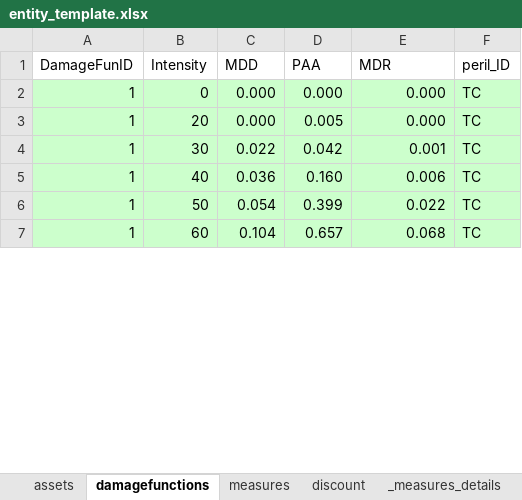
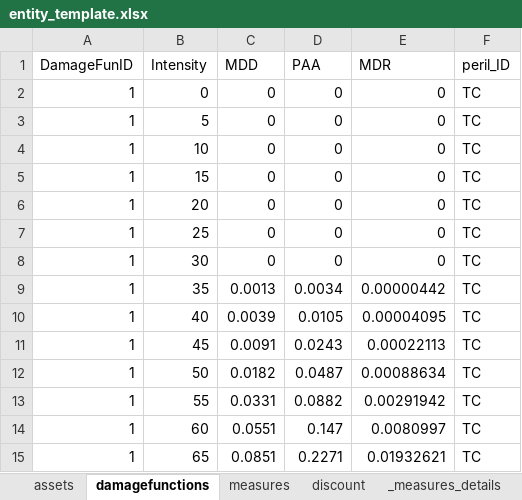
Before and after one commit to davidnbresch/climada, an Excel workbook: data/entities/entity_template.xlsx, sheet damagefunctions, drawn as a sheet; only a part is shown; values as stored, in another font and other column widths than the file's, no borders; addresses are those after the commit; the diff covers the shown part only; the diff names each change by its address in the sheet, - before the commit and + after, or states it on an @@ line.

```diff
--- a/data/entities/entity_template.xlsx (sheet damagefunctions)
+++ b/data/entities/entity_template.xlsx (sheet damagefunctions)
-A2:F2 fill: #CCFFCC
+A2:F2 fill: none
-C2 (MDD): 0.000
+C2 (MDD): 0
-D2 (PAA): 0.000
+D2 (PAA): 0
-E2 (MDR): 0.000
+E2 (MDR): 0
+row 3: 1 | 5 | 0 | 0 | 0 | TC
+row 4: 1 | 10 | 0 | 0 | 0 | TC
+row 5: 1 | 15 | 0 | 0 | 0 | TC
-A6:F6 fill: #CCFFCC
+A6:F6 fill: none
-C6 (MDD): 0.000
+C6 (MDD): 0
-D6 (PAA): 0.005
+D6 (PAA): 0
-E6 (MDR): 0.000
+E6 (MDR): 0
+row 7: 1 | 25 | 0 | 0 | 0 | TC
-A8:F8 fill: #CCFFCC
+A8:F8 fill: none
-C8 (MDD): 0.022
+C8 (MDD): 0
-D8 (PAA): 0.042
+D8 (PAA): 0
-E8 (MDR): 0.001
+E8 (MDR): 0
+row 9: 1 | 35 | 0.0013 | 0.0034 | 0.00000442 | TC
-A10:F10 fill: #CCFFCC
+A10:F10 fill: none
-C10 (MDD): 0.036
+C10 (MDD): 0.0039
-D10 (PAA): 0.160
+D10 (PAA): 0.0105
-E10 (MDR): 0.006
+E10 (MDR): 0.00004095
+row 11: 1 | 45 | 0.0091 | 0.0243 | 0.00022113 | TC
-A12:F12 fill: #CCFFCC
+A12:F12 fill: none
-C12 (MDD): 0.054
+C12 (MDD): 0.0182
-D12 (PAA): 0.399
+D12 (PAA): 0.0487
-E12 (MDR): 0.022
+E12 (MDR): 0.00088634
+row 13: 1 | 55 | 0.0331 | 0.0882 | 0.00291942 | TC
-A14:F14 fill: #CCFFCC
+A14:F14 fill: none
-C14 (MDD): 0.104
+C14 (MDD): 0.0551
-D14 (PAA): 0.657
+D14 (PAA): 0.147
-E14 (MDR): 0.068
+E14 (MDR): 0.0080997
+row 15: 1 | 65 | 0.0851 | 0.2271 | 0.01932621 | TC
```
Also changed, not shown: 59 added rows, 39 removed rows, 27 edited cells and cell formats elsewhere in this sheet, other sheet tabs, formulas that keep their value, 5 other files.
